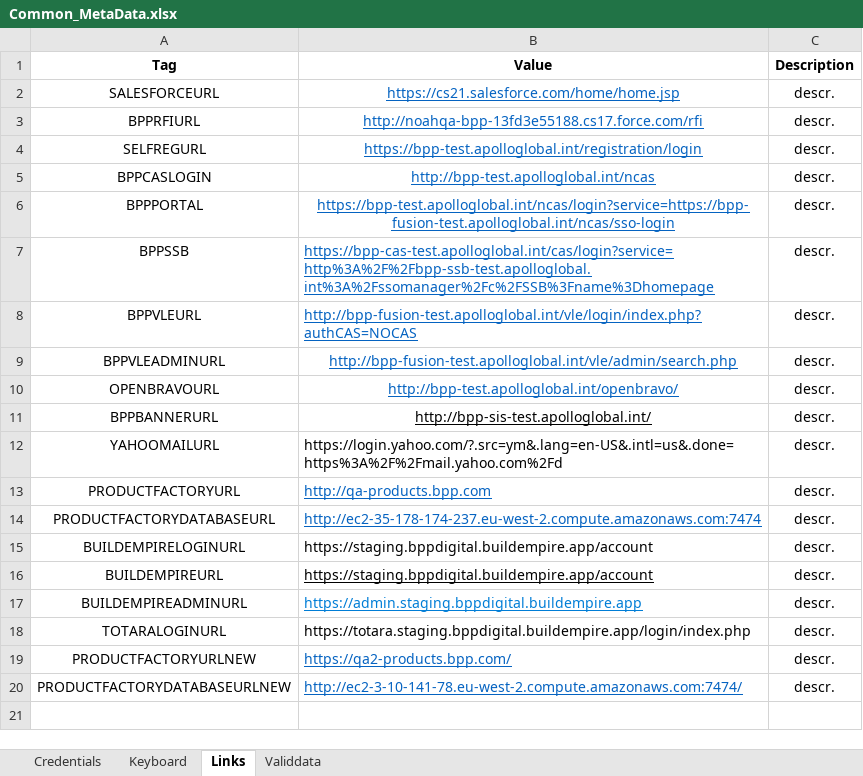
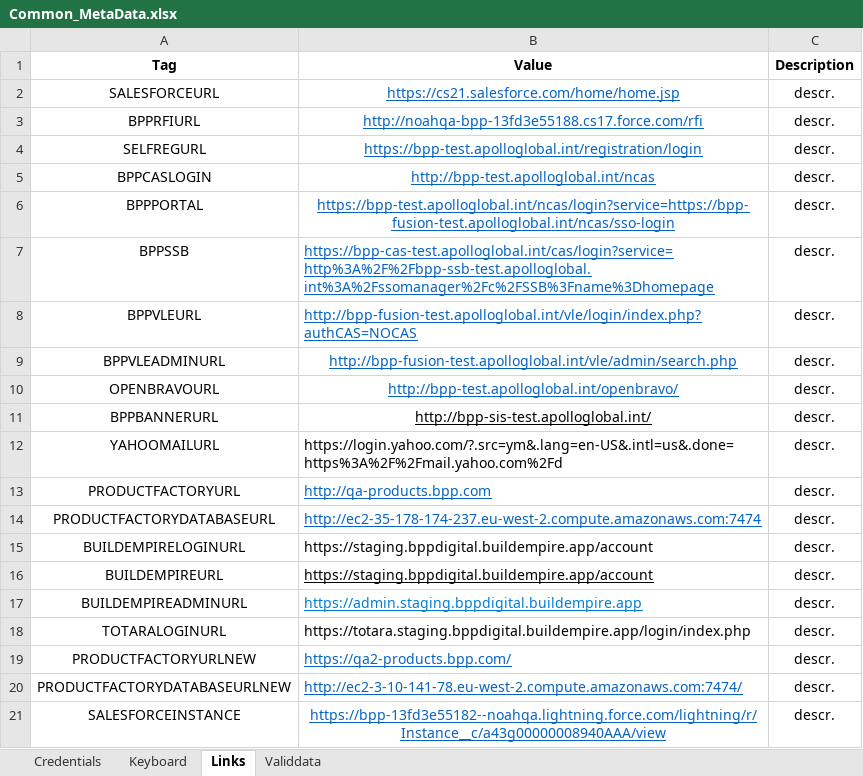
Before and after one commit to LevviathaN/TSrepo, an Excel workbook: framework/src/main/resources/data/bpp/keywords.metadata/metadata/Common_MetaData.xlsx, sheet Links, drawn as a sheet; values as stored, in another font and other column widths than the file's, no borders; the diff names each change by its address in the sheet, - before the commit and + after, or states it on an @@ line.

```diff
--- a/framework/src/main/resources/data/bpp/keywords.metadata/metadata/Common_MetaData.xlsx (sheet Links)
+++ b/framework/src/main/resources/data/bpp/keywords.metadata/metadata/Common_MetaData.xlsx (sheet Links)
+row 21: SALESFORCEINSTANCE | https://bpp-13fd3e55182--noahqa.lightning.force.com/lightning/r/Instance__c/a43g00000008940AAA/view | descr.
```
Also changed, not shown: sheet Credentials, 12 other files.
